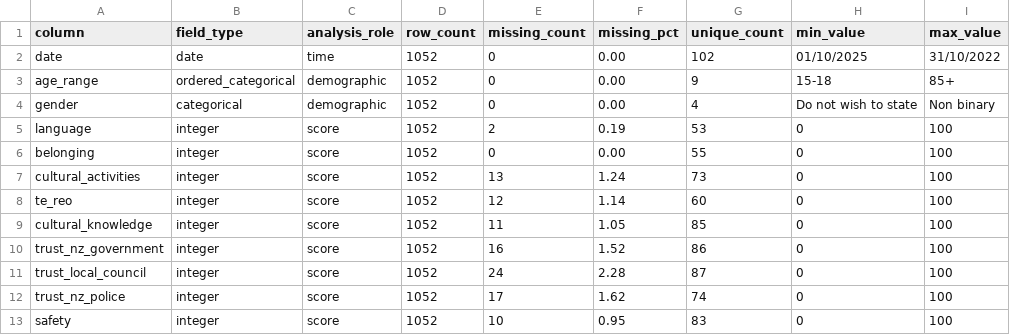
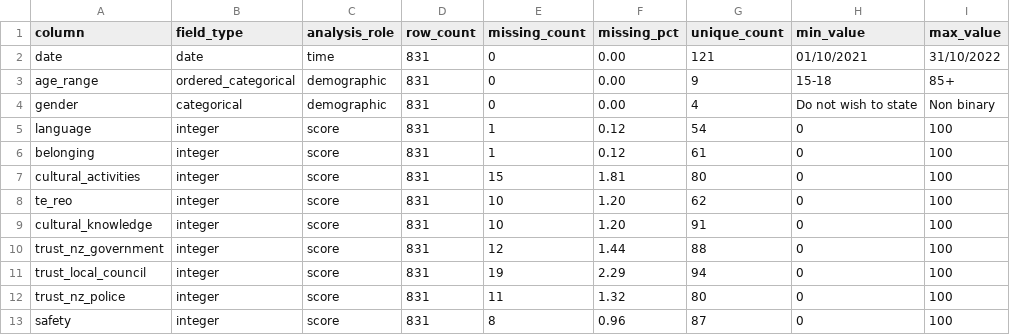
Before and after one commit to klausss30/newlands-survey-insights-forecasting, a CSV file: data/processed/qc_summary.csv, drawn as a sheet; only a part is shown; the diff covers the shown part only; the diff names each change by its address in the sheet, - before the commit and + after, or states it on an @@ line.

```diff
--- a/data/processed/qc_summary.csv
+++ b/data/processed/qc_summary.csv
-D2:D13 (row_count): 1052
+D2:D13 (row_count): 831
-G2 (unique_count): 102
+G2 (unique_count): 121
-H2 (min_value): 01/10/2025
+H2 (min_value): 01/10/2021
-E5 (missing_count): 2
+E5 (missing_count): 1
-F5 (missing_pct): 0.19
+F5 (missing_pct): 0.12
-G5 (unique_count): 53
+G5 (unique_count): 54
-E6 (missing_count): 0
+E6 (missing_count): 1
-F6 (missing_pct): 0.00
+F6 (missing_pct): 0.12
-G6 (unique_count): 55
+G6 (unique_count): 61
-E7 (missing_count): 13
+E7 (missing_count): 15
-F7 (missing_pct): 1.24
+F7 (missing_pct): 1.81
-G7 (unique_count): 73
+G7 (unique_count): 80
-E8 (missing_count): 12
+E8 (missing_count): 10
-F8 (missing_pct): 1.14
+F8 (missing_pct): 1.20
-G8 (unique_count): 60
+G8 (unique_count): 62
-E9 (missing_count): 11
+E9 (missing_count): 10
-F9 (missing_pct): 1.05
+F9 (missing_pct): 1.20
-G9 (unique_count): 85
+G9 (unique_count): 91
-E10 (missing_count): 16
+E10 (missing_count): 12
-F10 (missing_pct): 1.52
+F10 (missing_pct): 1.44
-G10 (unique_count): 86
+G10 (unique_count): 88
-E11 (missing_count): 24
+E11 (missing_count): 19
-F11 (missing_pct): 2.28
+F11 (missing_pct): 2.29
-G11 (unique_count): 87
+G11 (unique_count): 94
-E12 (missing_count): 17
+E12 (missing_count): 11
-F12 (missing_pct): 1.62
+F12 (missing_pct): 1.32
-G12 (unique_count): 74
+G12 (unique_count): 80
-E13 (missing_count): 10
+E13 (missing_count): 8
-F13 (missing_pct): 0.95
+F13 (missing_pct): 0.96
-G13 (unique_count): 83
+G13 (unique_count): 87
```
Also changed, not shown: 125 edited cells elsewhere in this file, data/processed/removed_incomplete_responses.csv, 4 other files.
